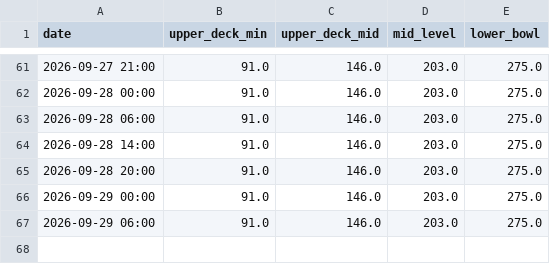
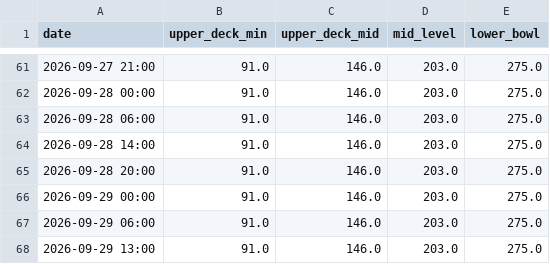
Before and after one commit to Cortexstrippr/dolphins-ticket-tracker, a CSV file: dolphins_chiefs_section_log.csv, drawn as a sheet; only a part is shown, gaps mark what is left out.

```diff
--- a/dolphins_chiefs_section_log.csv
+++ b/dolphins_chiefs_section_log.csv
@@ -67 +67,2 @@ date,upper_deck_min,upper_deck_mid,mid_level,lower_bowl
 2026-09-29 06:00,91.0,146.0,203.0,275.0
+2026-09-29 13:00,91.0,146.0,203.0,275.0
```
